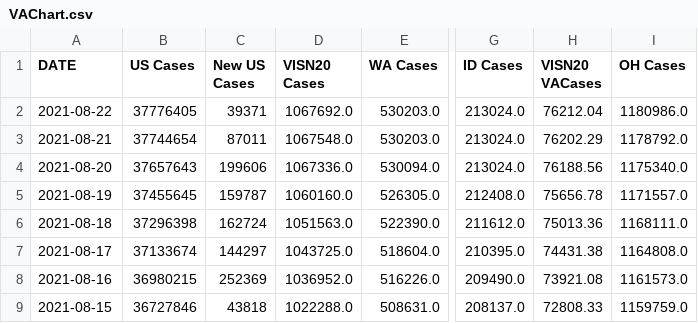
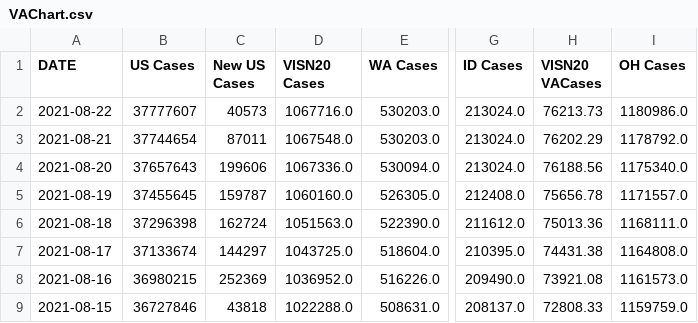
Before and after one commit to sourabpramanik/Covid, a CSV file: VAChart.csv, drawn as a sheet; only a part is shown, gaps mark what is left out; the diff names each change by its address in the sheet, - before the commit and + after, or states it on an @@ line.

```diff
--- a/VAChart.csv
+++ b/VAChart.csv
-B2 (US Cases): 37776405
+B2 (US Cases): 37777607
-C2 (New US Cases): 39371
+C2 (New US Cases): 40573
-D2 (VISN20 Cases): 1067692.0
+D2 (VISN20 Cases): 1067716.0
-H2 (VISN20 VACases): 76212.04
+H2 (VISN20 VACases): 76213.73
```
Also changed, not shown: CCTVAChart2.csv.
